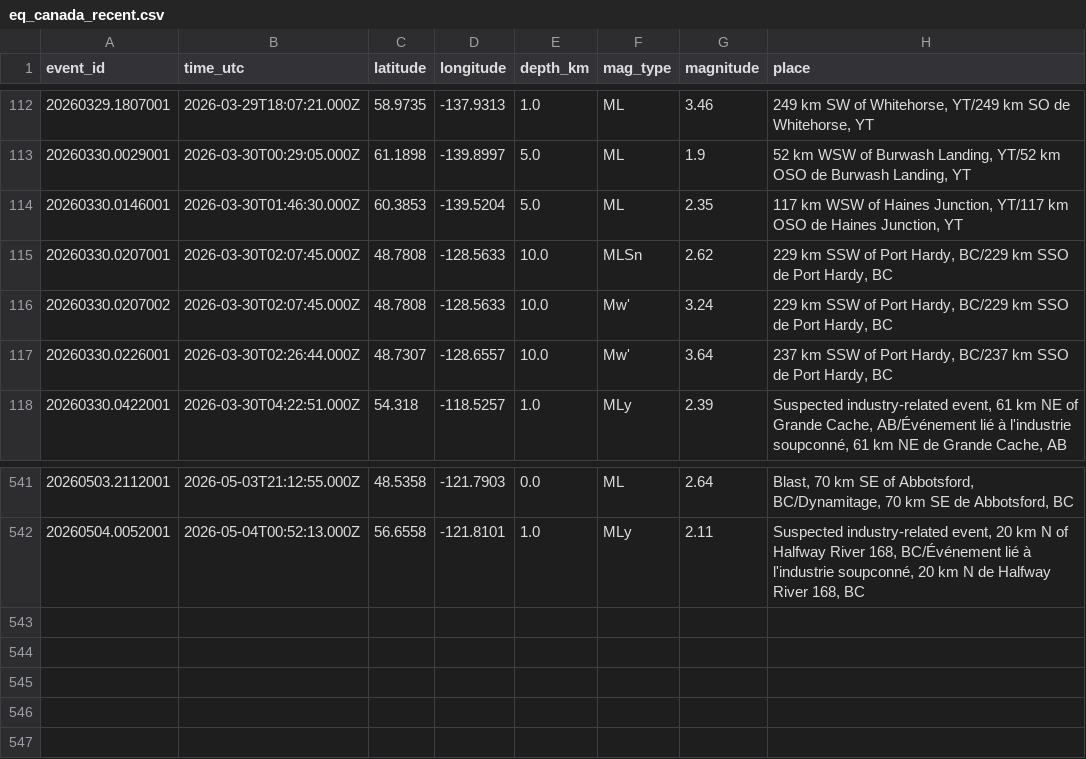
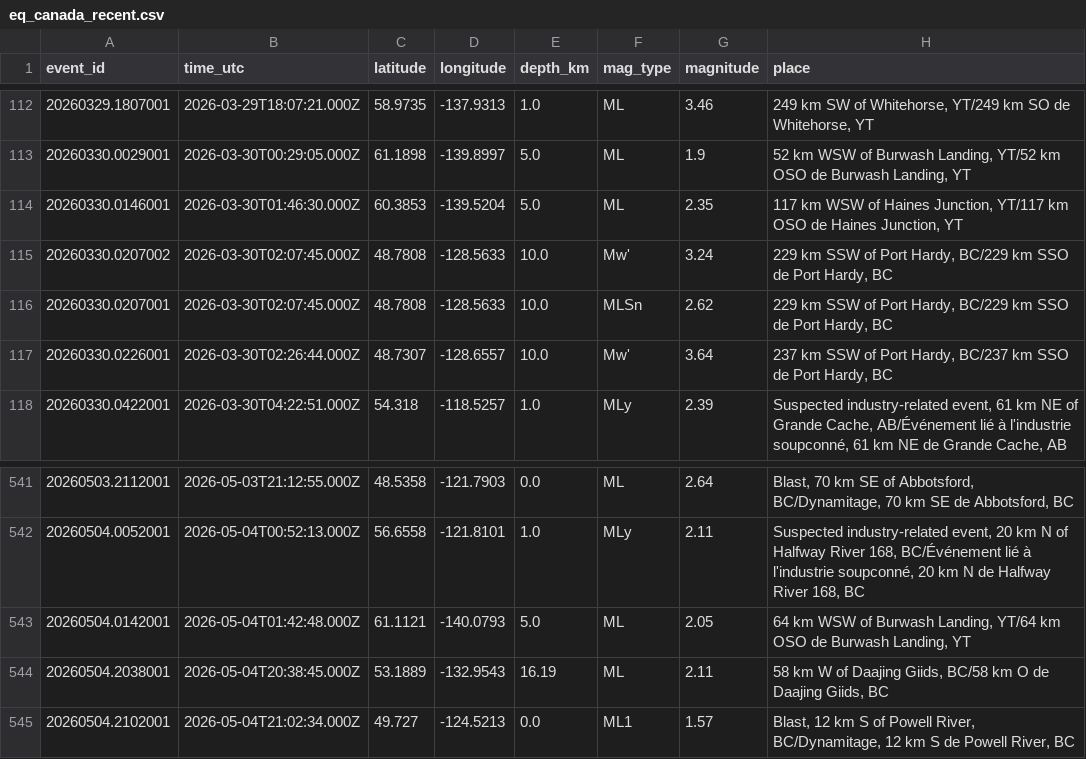
Before and after one commit to Alpeace89/piquakecanada, a CSV file: eq_canada_recent.csv, drawn as a sheet; only a part is shown, gaps mark what is left out.

```diff
--- a/eq_canada_recent.csv
+++ b/eq_canada_recent.csv
@@ -114,4 +114,4 @@ event_id,time_utc,latitude,longitude,depth_km,mag_type,magnitude,place
 20260330.0146001,2026-03-30T01:46:30.000Z,60.3853,-139.5204,5.0,ML,2.35,"117 km WSW of Haines Junction, YT/117 km OSO de Haines Junction, YT"
+20260330.0207002,2026-03-30T02:07:45.000Z,48.7808,-128.5633,10.0,Mw',3.24,"229 km SSW of Port Hardy, BC/229 km SSO de Port Hardy, BC"
 20260330.0207001,2026-03-30T02:07:45.000Z,48.7808,-128.5633,10.0,MLSn,2.62,"229 km SSW of Port Hardy, BC/229 km SSO de Port Hardy, BC"
-20260330.0207002,2026-03-30T02:07:45.000Z,48.7808,-128.5633,10.0,Mw',3.24,"229 km SSW of Port Hardy, BC/229 km SSO de Port Hardy, BC"
 20260330.0226001,2026-03-30T02:26:44.000Z,48.7307,-128.6557,10.0,Mw',3.64,"237 km SSW of Port Hardy, BC/237 km SSO de Port Hardy, BC"
@@ -542 +542,4 @@ event_id,time_utc,latitude,longitude,depth_km,mag_type,magnitude,place
 20260504.0052001,2026-05-04T00:52:13.000Z,56.6558,-121.8101,1.0,MLy,2.11,"Suspected industry-related event, 20 km N of Halfway River 168, BC/Événement lié à l'industrie soupconné, 20 km N de Halfway River 168, BC"
+20260504.0142001,2026-05-04T01:42:48.000Z,61.1121,-140.0793,5.0,ML,2.05,"64 km WSW of Burwash Landing, YT/64 km OSO de Burwash Landing, YT"
+20260504.2038001,2026-05-04T20:38:45.000Z,53.1889,-132.9543,16.19,ML,2.11,"58 km W of Daajing Giids, BC/58 km O de Daajing Giids, BC"
+20260504.2102001,2026-05-04T21:02:34.000Z,49.727,-124.5213,0.0,ML1,1.57,"Blast, 12 km S of Powell River, BC/Dynamitage, 12 km S de Powell River, BC"
```
Also changed, not shown: 24 other files.
